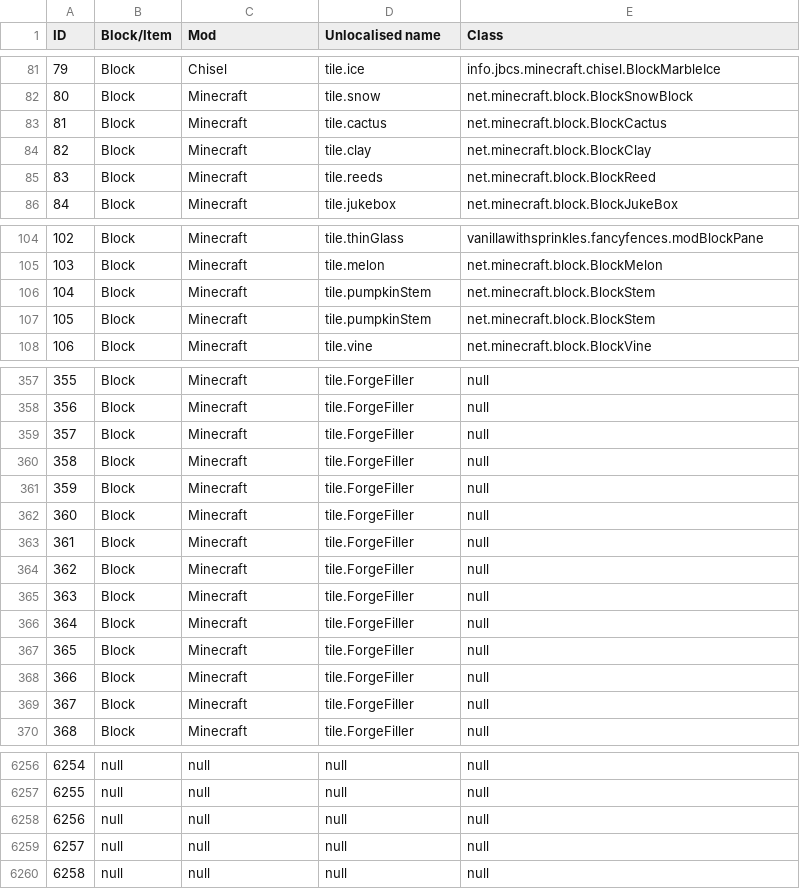
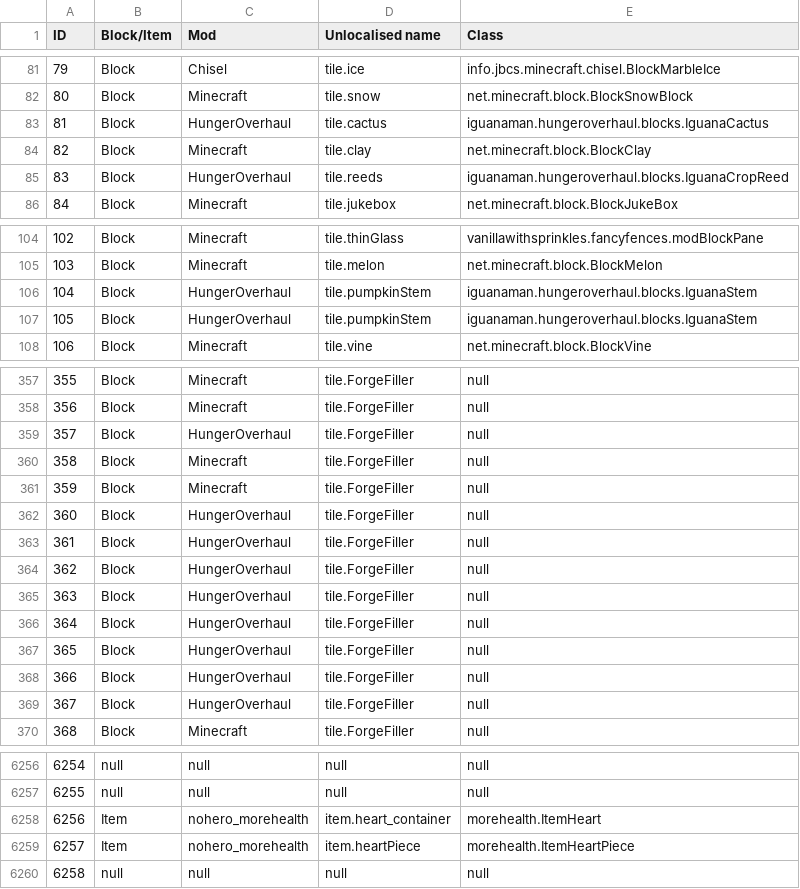
Before and after one commit to wangfeilong321/savageworld-modpack, a CSV file: dumps/item.csv, drawn as a sheet; only a part is shown, gaps mark what is left out; the diff covers the shown part only.

Commit message:
Add WeatherMod Add More Health Enhancements Add Hunger Overhaul Add Spice of Life Add MyTown

```diff
--- a/dumps/item.csv
+++ b/dumps/item.csv
@@ -82,5 +82,5 @@ ID,Block/Item,Mod,Unlocalised name,Class
 80,Block,Minecraft,tile.snow,net.minecraft.block.BlockSnowBlock
-81,Block,Minecraft,tile.cactus,net.minecraft.block.BlockCactus
+81,Block,HungerOverhaul,tile.cactus,iguanaman.hungeroverhaul.blocks.IguanaCactus
 82,Block,Minecraft,tile.clay,net.minecraft.block.BlockClay
-83,Block,Minecraft,tile.reeds,net.minecraft.block.BlockReed
+83,Block,HungerOverhaul,tile.reeds,iguanaman.hungeroverhaul.blocks.IguanaCropReed
 84,Block,Minecraft,tile.jukebox,net.minecraft.block.BlockJukeBox
@@ -105,4 +105,4 @@ ID,Block/Item,Mod,Unlocalised name,Class
 103,Block,Minecraft,tile.melon,net.minecraft.block.BlockMelon
-104,Block,Minecraft,tile.pumpkinStem,net.minecraft.block.BlockStem
-105,Block,Minecraft,tile.pumpkinStem,net.minecraft.block.BlockStem
+104,Block,HungerOverhaul,tile.pumpkinStem,iguanaman.hungeroverhaul.blocks.IguanaStem
+105,Block,HungerOverhaul,tile.pumpkinStem,iguanaman.hungeroverhaul.blocks.IguanaStem
 106,Block,Minecraft,tile.vine,net.minecraft.block.BlockVine
@@ -358,13 +358,13 @@ ID,Block/Item,Mod,Unlocalised name,Class
 356,Block,Minecraft,tile.ForgeFiller,null
-357,Block,Minecraft,tile.ForgeFiller,null
+357,Block,HungerOverhaul,tile.ForgeFiller,null
 358,Block,Minecraft,tile.ForgeFiller,null
 359,Block,Minecraft,tile.ForgeFiller,null
-360,Block,Minecraft,tile.ForgeFiller,null
-361,Block,Minecraft,tile.ForgeFiller,null
-362,Block,Minecraft,tile.ForgeFiller,null
-363,Block,Minecraft,tile.ForgeFiller,null
-364,Block,Minecraft,tile.ForgeFiller,null
-365,Block,Minecraft,tile.ForgeFiller,null
-366,Block,Minecraft,tile.ForgeFiller,null
-367,Block,Minecraft,tile.ForgeFiller,null
+360,Block,HungerOverhaul,tile.ForgeFiller,null
+361,Block,HungerOverhaul,tile.ForgeFiller,null
+362,Block,HungerOverhaul,tile.ForgeFiller,null
+363,Block,HungerOverhaul,tile.ForgeFiller,null
+364,Block,HungerOverhaul,tile.ForgeFiller,null
+365,Block,HungerOverhaul,tile.ForgeFiller,null
+366,Block,HungerOverhaul,tile.ForgeFiller,null
+367,Block,HungerOverhaul,tile.ForgeFiller,null
 368,Block,Minecraft,tile.ForgeFiller,null
@@ -6257,4 +6257,4 @@ ID,Block/Item,Mod,Unlocalised name,Class
 6255,null,null,null,null
-6256,null,null,null,null
-6257,null,null,null,null
+6256,Item,nohero_morehealth,item.heart_container,morehealth.ItemHeart
+6257,Item,nohero_morehealth,item.heartPiece,morehealth.ItemHeartPiece
 6258,null,null,null,null
```
Also changed, not shown: 32 edited cells elsewhere in this file, dumps/potion.csv, 22 other files.
